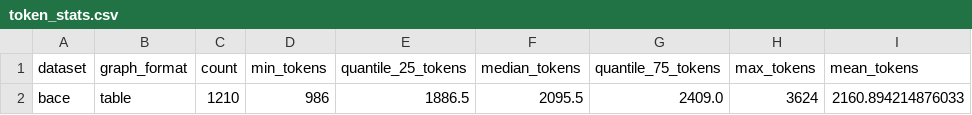
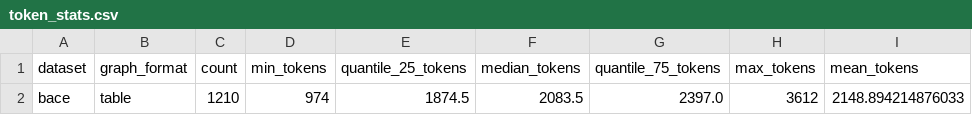
Before and after one commit to Lintianqianjin/LangGFM, a CSV file: experiments/raw_ofiicial_split/bace/train/token_stats.csv, drawn as a sheet; only a part is shown; the diff names each change by its address in the sheet, - before the commit and + after, or states it on an @@ line.

```diff
--- a/experiments/raw_ofiicial_split/bace/train/token_stats.csv
+++ b/experiments/raw_ofiicial_split/bace/train/token_stats.csv
-D2 (min_tokens): 986
+D2 (min_tokens): 974
-E2 (quantile_25_tokens): 1886.5
+E2 (quantile_25_tokens): 1874.5
-F2 (median_tokens): 2095.5
+F2 (median_tokens): 2083.5
-G2 (quantile_75_tokens): 2409.0
+G2 (quantile_75_tokens): 2397.0
-H2 (max_tokens): 3624
+H2 (max_tokens): 3612
-I2 (mean_tokens): 2160.894214876033
+I2 (mean_tokens): 2148.894214876033
```
Also changed, not shown: experiments/raw_ofiicial_split/bace/valid/token_stats.csv, 13 other files.
